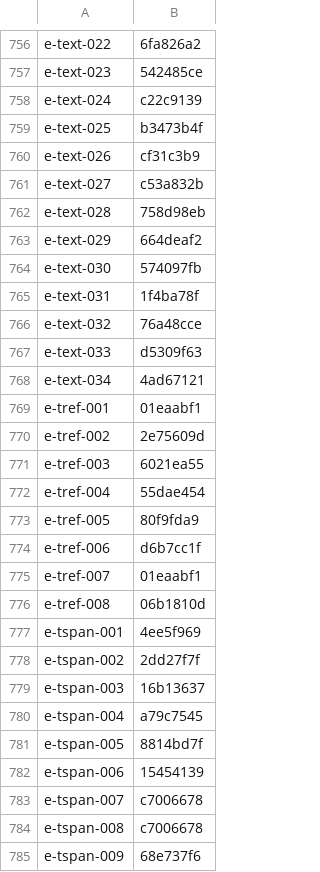
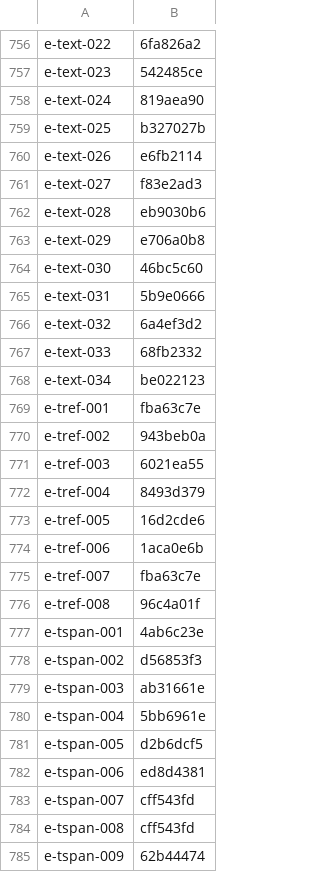
Before and after one commit to ryderjenkins/resvg, a CSV file: usvg/testing_tools/cache.csv, drawn as a sheet; only a part is shown, gaps mark what is left out; the diff covers the shown part only.

```diff
--- a/usvg/testing_tools/cache.csv
+++ b/usvg/testing_tools/cache.csv
@@ -757,29 +757,29 @@ e-text-022,6fa826a2
 e-text-023,542485ce
-e-text-024,c22c9139
-e-text-025,b3473b4f
-e-text-026,cf31c3b9
-e-text-027,c53a832b
-e-text-028,758d98eb
-e-text-029,664deaf2
-e-text-030,574097fb
-e-text-031,1f4ba78f
-e-text-032,76a48cce
-e-text-033,d5309f63
-e-text-034,4ad67121
-e-tref-001,01eaabf1
-e-tref-002,2e75609d
+e-text-024,819aea90
+e-text-025,b327027b
+e-text-026,e6fb2114
+e-text-027,f83e2ad3
+e-text-028,eb9030b6
+e-text-029,e706a0b8
+e-text-030,46bc5c60
+e-text-031,5b9e0666
+e-text-032,6a4ef3d2
+e-text-033,68fb2332
+e-text-034,be022123
+e-tref-001,fba63c7e
+e-tref-002,943beb0a
 e-tref-003,6021ea55
-e-tref-004,55dae454
-e-tref-005,80f9fda9
-e-tref-006,d6b7cc1f
-e-tref-007,01eaabf1
-e-tref-008,06b1810d
-e-tspan-001,4ee5f969
-e-tspan-002,2dd27f7f
-e-tspan-003,16b13637
-e-tspan-004,a79c7545
-e-tspan-005,8814bd7f
-e-tspan-006,15454139
-e-tspan-007,c7006678
-e-tspan-008,c7006678
-e-tspan-009,68e737f6
+e-tref-004,8493d379
+e-tref-005,16d2cde6
+e-tref-006,1aca0e6b
+e-tref-007,fba63c7e
+e-tref-008,96c4a01f
+e-tspan-001,4ab6c23e
+e-tspan-002,d56853f3
+e-tspan-003,ab31661e
+e-tspan-004,5bb6961e
+e-tspan-005,d2b6dcf5
+e-tspan-006,ed8d4381
+e-tspan-007,cff543fd
+e-tspan-008,cff543fd
+e-tspan-009,62b44474
```
Also changed, not shown: 1 added row and 164 edited cells elsewhere in this file, usvg/testing_tools/allow.csv, 4 other files.
